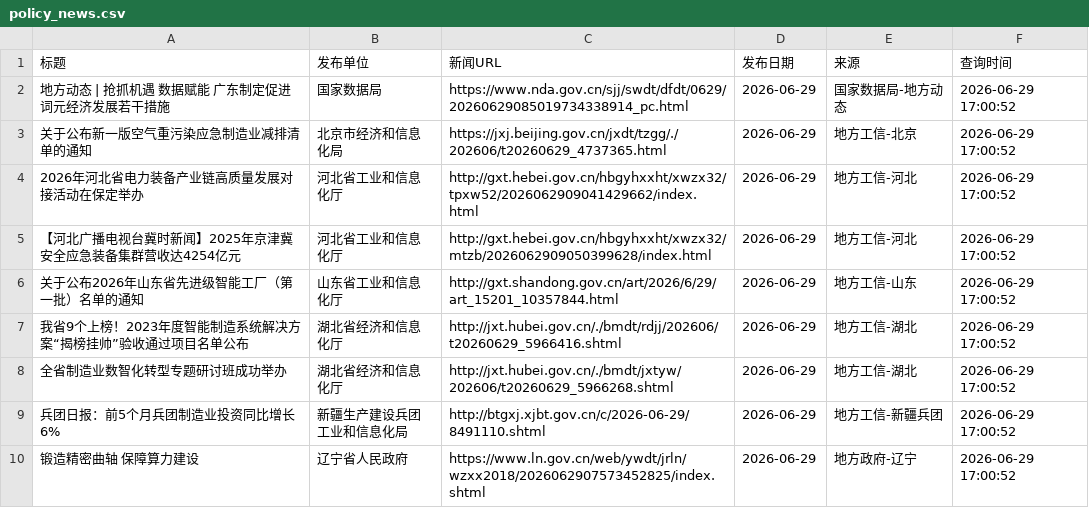
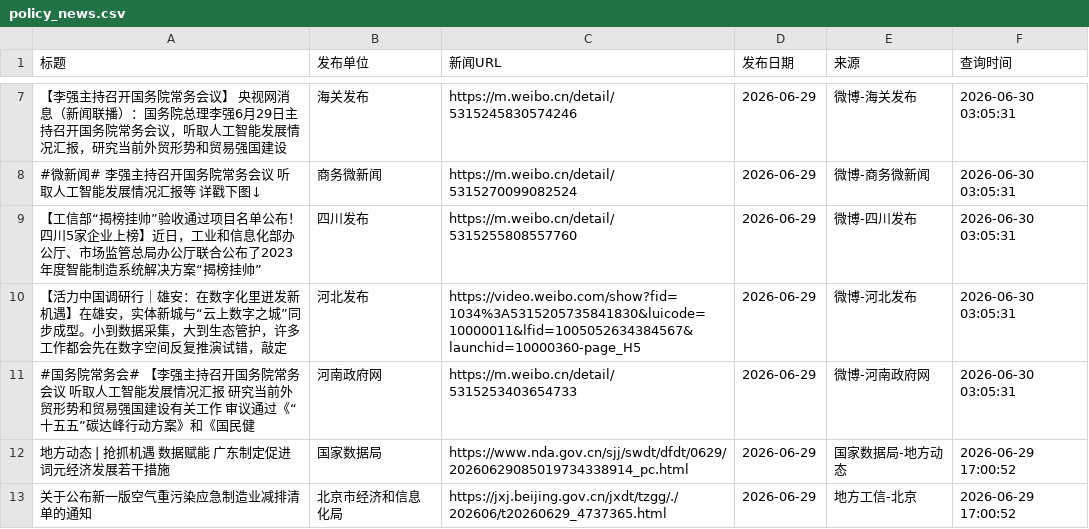
Before and after one commit to guluor-w/Automated-news-scraping, a CSV file: docs/data/policy_news.csv, drawn as a sheet; only a part is shown, gaps mark what is left out; the shorter side is filled out with more unchanged rows; the diff covers the shown part only; the diff names each change by its address in the sheet, - before the commit and + after, or states it on an @@ line.

```diff
--- a/docs/data/policy_news.csv
+++ b/docs/data/policy_news.csv
+row 7: 【李强主持召开国务院常务会议】 央视网消息（新闻联播）：国务院总理李强6月29日主持召开国务院常务会议，听取人工智能发展情况汇报，研究当前外贸形势和贸易强国建设 | 海关发布 | https://m.weibo.cn/detail/5315245830574246 | 2026-06-29 | 微博-海关发布 | 2026-06-30 03:05:31
+row 8: #微新闻# 李强主持召开国务院常务会议 听取人工智能发展情况汇报等 详戳下图↓ | 商务微新闻 | https://m.weibo.cn/detail/5315270099082524 | 2026-06-29 | 微博-商务微新闻 | 2026-06-30 03:05:31
+row 9: 【工信部“揭榜挂帅”验收通过项目名单公布！四川5家企业上榜】近日，工业和信息化部办公厅、市场监管总局办公厅联合公布了2023年度智能制造系统解决方案“揭榜挂帅” | 四川发布 | https://m.weibo.cn/detail/5315255808557760 | 2026-06-29 | 微博-四川发布 | 2026-06-30 03:05:31
+row 10: 【活力中国调研行｜雄安：在数字化里迸发新机遇】在雄安，实体新城与“云上数字之城”同步成型。小到数据采集，大到生态管护，许多工作都会先在数字空间反复推演试错，敲定 | 河北发布 | https://video.weibo.com/show?fid=1034%3A5315205735841830&luicode=10000011&lfid=1005052634384567&launchid=10000360-page_H5 | 2026-06-29 | 微博-河北发布 | 2026-06-30 03:05:31
+row 11: #国务院常务会# 【李强主持召开国务院常务会议 听取人工智能发展情况汇报 研究当前外贸形势和贸易强国建设有关工作 审议通过《“十五五”碳达峰行动方案》和《国民健 | 河南政府网 | https://m.weibo.cn/detail/5315253403654733 | 2026-06-29 | 微博-河南政府网 | 2026-06-30 03:05:31
```
Also changed, not shown: 7 added rows, 1 removed row and 2 edited cells elsewhere in this file, 3 other files.
